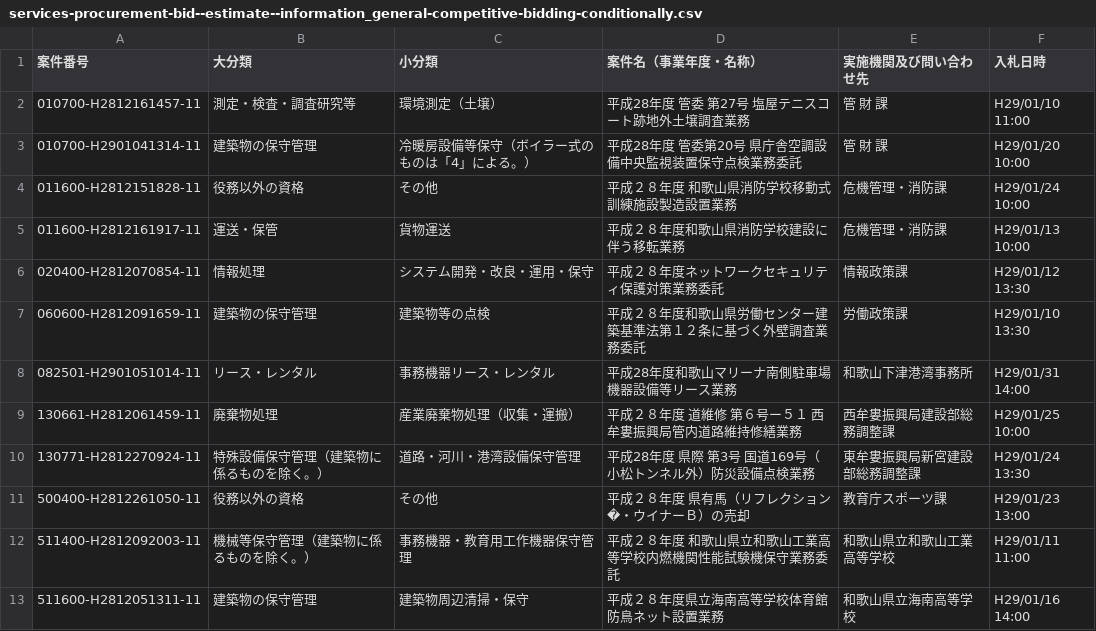
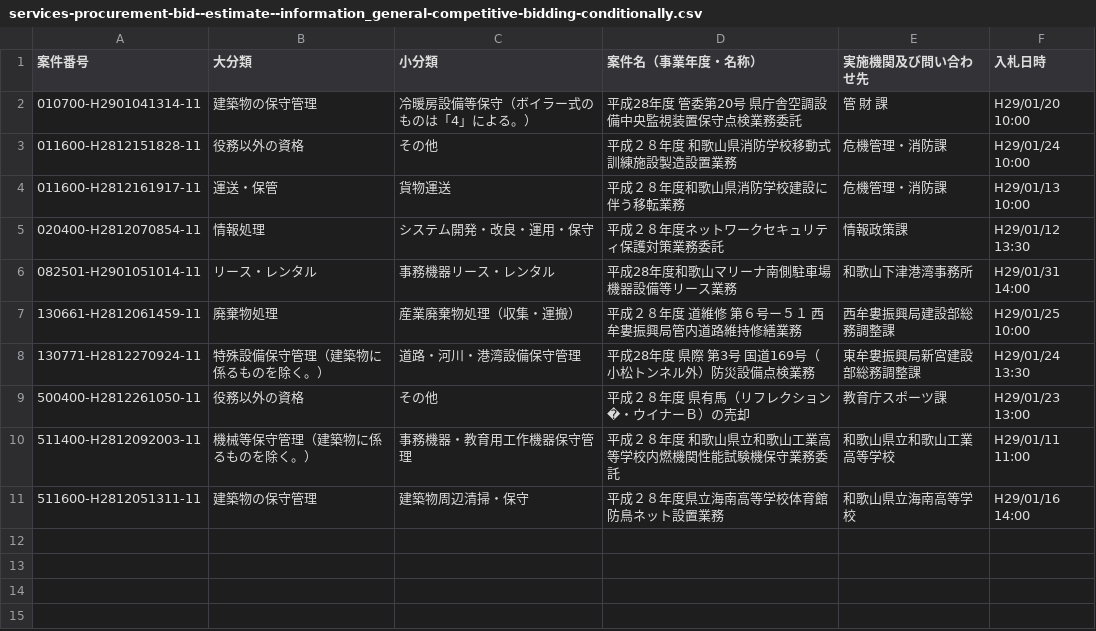
Before and after one commit to wakayama-pref-org/Services-procurement-bid--estimate--information_General-competitive-bidding-conditionally, a CSV file: csv/services-procurement-bid--estimate--information_general-competitive-bidding-conditionally.csv, drawn as a sheet; the diff names each change by its address in the sheet, - before the commit and + after, or states it on an @@ line.

```diff
--- a/csv/services-procurement-bid--estimate--information_general-competitive-bidding-conditionally.csv
+++ b/csv/services-procurement-bid--estimate--information_general-competitive-bidding-conditionally.csv
-row 2: 010700-H2812161457-11 | 測定・検査・調査研究等 | 環境測定（土壌） | 平成28年度 管委 第27号 塩屋テニスコート跡地外土壌調査業務 | 管 財 課 | H29/01/10 11:00
-row 7: 060600-H2812091659-11 | 建築物の保守管理 | 建築物等の点検 | 平成２８年度和歌山県労働センター建築基準法第１２条に基づく外壁調査業務委託 | 労働政策課 | H29/01/10 13:30
```
Also changed, not shown: 1 other file.
